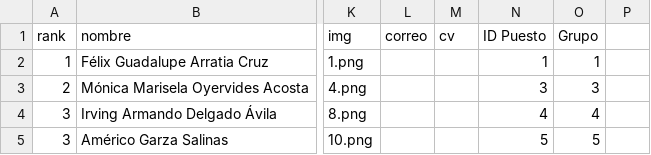
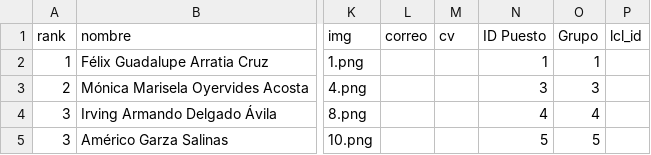
Before and after one commit to velverconsulting/soyjuarense-public, a CSV file: funcionarios.csv, drawn as a sheet; only a part is shown, gaps mark what is left out; the diff names each change by its address in the sheet, - before the commit and + after, or states it on an @@ line.

Commit message:
Updated file with CSV data from Google Sheets on 2024-11-15T16:36:09.764Z

```diff
--- a/funcionarios.csv
+++ b/funcionarios.csv
-P1: (empty)
+P1: lcl_id
```
